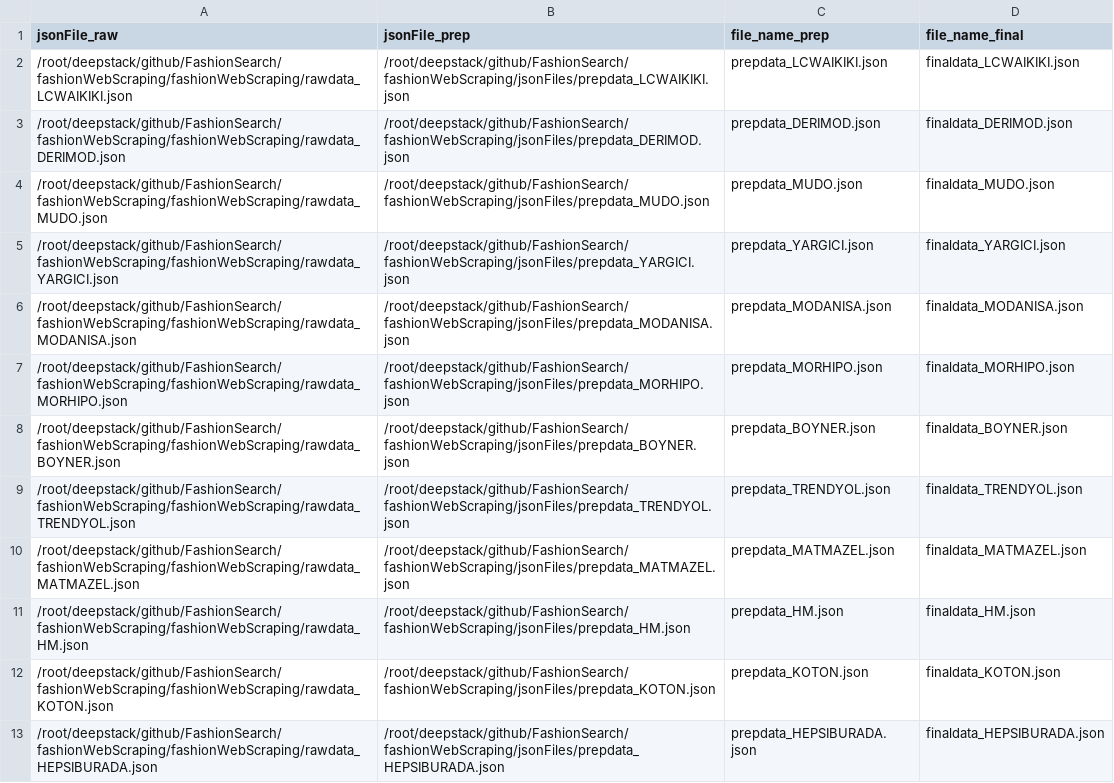
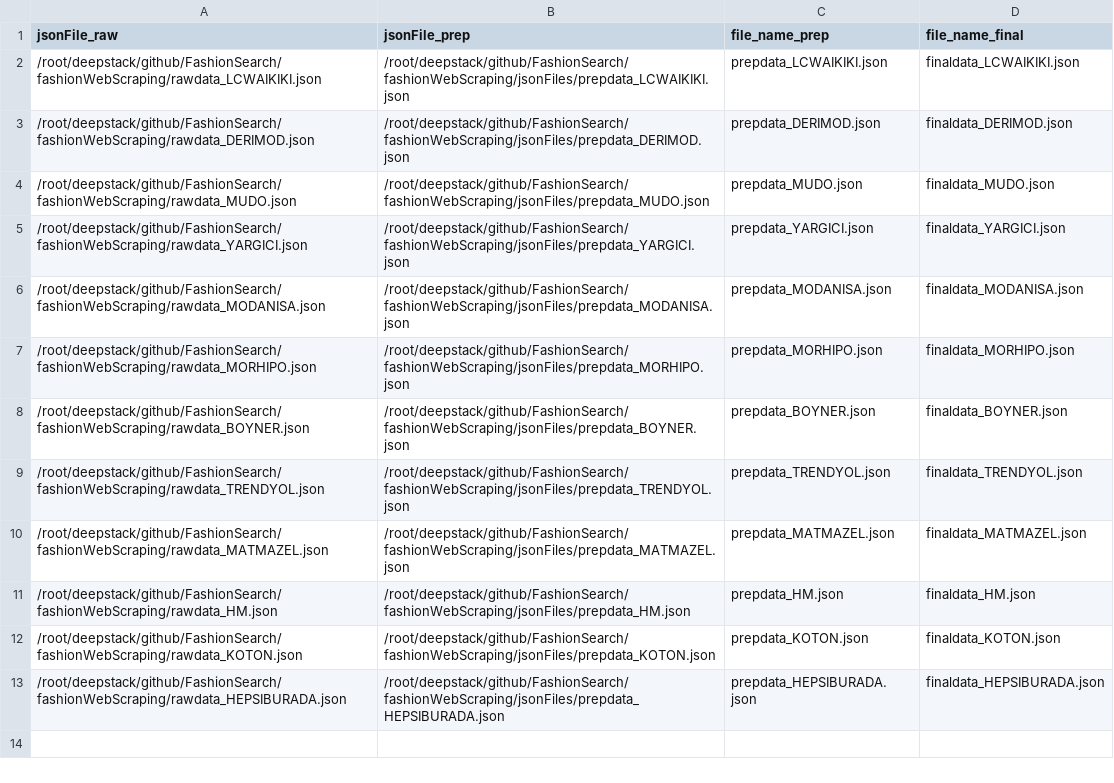
Before and after one commit to flyonok/FashionSearch, a CSV file: csvFiles/jsonFiles.csv, drawn as a sheet.

Commit message:
process json result name

```diff
--- a/csvFiles/jsonFiles.csv
+++ b/csvFiles/jsonFiles.csv
@@ -1,13 +1,13 @@
 jsonFile_raw,jsonFile_prep,file_name_prep,file_name_final
-/root/deepstack/github/FashionSearch/fashionWebScraping/fashionWebScraping/rawdata_LCWAIKIKI.json,/root/deepstack/github/FashionSearch/fashionWebScraping/jsonFiles/prepdata_LCWAIKIKI.json,prepdata_LCWAIKIKI.json,finaldata_LCWAIKIKI.json
-/root/deepstack/github/FashionSearch/fashionWebScraping/fashionWebScraping/rawdata_DERIMOD.json,/root/deepstack/github/FashionSearch/fashionWebScraping/jsonFiles/prepdata_DERIMOD.json,prepdata_DERIMOD.json,finaldata_DERIMOD.json
-/root/deepstack/github/FashionSearch/fashionWebScraping/fashionWebScraping/rawdata_MUDO.json,/root/deepstack/github/FashionSearch/fashionWebScraping/jsonFiles/prepdata_MUDO.json,prepdata_MUDO.json,finaldata_MUDO.json
-/root/deepstack/github/FashionSearch/fashionWebScraping/fashionWebScraping/rawdata_YARGICI.json,/root/deepstack/github/FashionSearch/fashionWebScraping/jsonFiles/prepdata_YARGICI.json,prepdata_YARGICI.json,finaldata_YARGICI.json
-/root/deepstack/github/FashionSearch/fashionWebScraping/fashionWebScraping/rawdata_MODANISA.json,/root/deepstack/github/FashionSearch/fashionWebScraping/jsonFiles/prepdata_MODANISA.json,prepdata_MODANISA.json,finaldata_MODANISA.json
-/root/deepstack/github/FashionSearch/fashionWebScraping/fashionWebScraping/rawdata_MORHIPO.json,/root/deepstack/github/FashionSearch/fashionWebScraping/jsonFiles/prepdata_MORHIPO.json,prepdata_MORHIPO.json,finaldata_MORHIPO.json
-/root/deepstack/github/FashionSearch/fashionWebScraping/fashionWebScraping/rawdata_BOYNER.json,/root/deepstack/github/FashionSearch/fashionWebScraping/jsonFiles/prepdata_BOYNER.json,prepdata_BOYNER.json,finaldata_BOYNER.json
-/root/deepstack/github/FashionSearch/fashionWebScraping/fashionWebScraping/rawdata_TRENDYOL.json,/root/deepstack/github/FashionSearch/fashionWebScraping/jsonFiles/prepdata_TRENDYOL.json,prepdata_TRENDYOL.json,finaldata_TRENDYOL.json
-/root/deepstack/github/FashionSearch/fashionWebScraping/fashionWebScraping/rawdata_MATMAZEL.json,/root/deepstack/github/FashionSearch/fashionWebScraping/jsonFiles/prepdata_MATMAZEL.json,prepdata_MATMAZEL.json,finaldata_MATMAZEL.json
-/root/deepstack/github/FashionSearch/fashionWebScraping/fashionWebScraping/rawdata_HM.json,/root/deepstack/github/FashionSearch/fashionWebScraping/jsonFiles/prepdata_HM.json,prepdata_HM.json,finaldata_HM.json
-/root/deepstack/github/FashionSearch/fashionWebScraping/fashionWebScraping/rawdata_KOTON.json,/root/deepstack/github/FashionSearch/fashionWebScraping/jsonFiles/prepdata_KOTON.json,prepdata_KOTON.json,finaldata_KOTON.json
-/root/deepstack/github/FashionSearch/fashionWebScraping/fashionWebScraping/rawdata_HEPSIBURADA.json,/root/deepstack/github/FashionSearch/fashionWebScraping/jsonFiles/prepdata_HEPSIBURADA.json,prepdata_HEPSIBURADA.json,finaldata_HEPSIBURADA.json
+/root/deepstack/github/FashionSearch/fashionWebScraping/rawdata_LCWAIKIKI.json,/root/deepstack/github/FashionSearch/fashionWebScraping/jsonFiles/prepdata_LCWAIKIKI.json,prepdata_LCWAIKIKI.json,finaldata_LCWAIKIKI.json
+/root/deepstack/github/FashionSearch/fashionWebScraping/rawdata_DERIMOD.json,/root/deepstack/github/FashionSearch/fashionWebScraping/jsonFiles/prepdata_DERIMOD.json,prepdata_DERIMOD.json,finaldata_DERIMOD.json
+/root/deepstack/github/FashionSearch/fashionWebScraping/rawdata_MUDO.json,/root/deepstack/github/FashionSearch/fashionWebScraping/jsonFiles/prepdata_MUDO.json,prepdata_MUDO.json,finaldata_MUDO.json
+/root/deepstack/github/FashionSearch/fashionWebScraping/rawdata_YARGICI.json,/root/deepstack/github/FashionSearch/fashionWebScraping/jsonFiles/prepdata_YARGICI.json,prepdata_YARGICI.json,finaldata_YARGICI.json
+/root/deepstack/github/FashionSearch/fashionWebScraping/rawdata_MODANISA.json,/root/deepstack/github/FashionSearch/fashionWebScraping/jsonFiles/prepdata_MODANISA.json,prepdata_MODANISA.json,finaldata_MODANISA.json
+/root/deepstack/github/FashionSearch/fashionWebScraping/rawdata_MORHIPO.json,/root/deepstack/github/FashionSearch/fashionWebScraping/jsonFiles/prepdata_MORHIPO.json,prepdata_MORHIPO.json,finaldata_MORHIPO.json
+/root/deepstack/github/FashionSearch/fashionWebScraping/rawdata_BOYNER.json,/root/deepstack/github/FashionSearch/fashionWebScraping/jsonFiles/prepdata_BOYNER.json,prepdata_BOYNER.json,finaldata_BOYNER.json
+/root/deepstack/github/FashionSearch/fashionWebScraping/rawdata_TRENDYOL.json,/root/deepstack/github/FashionSearch/fashionWebScraping/jsonFiles/prepdata_TRENDYOL.json,prepdata_TRENDYOL.json,finaldata_TRENDYOL.json
+/root/deepstack/github/FashionSearch/fashionWebScraping/rawdata_MATMAZEL.json,/root/deepstack/github/FashionSearch/fashionWebScraping/jsonFiles/prepdata_MATMAZEL.json,prepdata_MATMAZEL.json,finaldata_MATMAZEL.json
+/root/deepstack/github/FashionSearch/fashionWebScraping/rawdata_HM.json,/root/deepstack/github/FashionSearch/fashionWebScraping/jsonFiles/prepdata_HM.json,prepdata_HM.json,finaldata_HM.json
+/root/deepstack/github/FashionSearch/fashionWebScraping/rawdata_KOTON.json,/root/deepstack/github/FashionSearch/fashionWebScraping/jsonFiles/prepdata_KOTON.json,prepdata_KOTON.json,finaldata_KOTON.json
+/root/deepstack/github/FashionSearch/fashionWebScraping/rawdata_HEPSIBURADA.json,/root/deepstack/github/FashionSearch/fashionWebScraping/jsonFiles/prepdata_HEPSIBURADA.json,prepdata_HEPSIBURADA.json,finaldata_HEPSIBURADA.json
```
Also changed, not shown: 1 other file.
